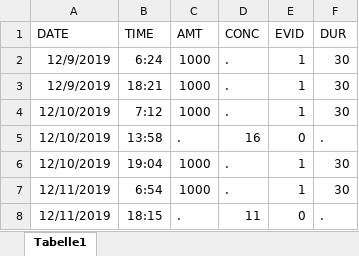
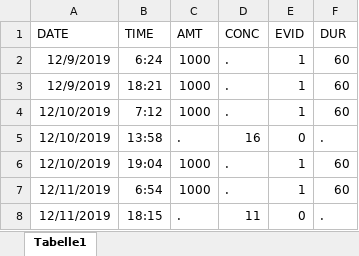
Before and after one commit to OlWaWue/VancoSim, an Excel workbook: example_dat.xlsx, sheet Tabelle1, drawn as a sheet; values as stored, in another font and other column widths than the file's, no borders; the diff names each change by its address in the sheet, - before the commit and + after, or states it on an @@ line.

```diff
--- a/example_dat.xlsx (sheet Tabelle1)
+++ b/example_dat.xlsx (sheet Tabelle1)
-F2:F4 (DUR): 30
+F2:F4 (DUR): 60
-F6:F7 (DUR): 30
+F6:F7 (DUR): 60
```
Also changed, not shown: example_dat_2.xlsx, 5 other files.
